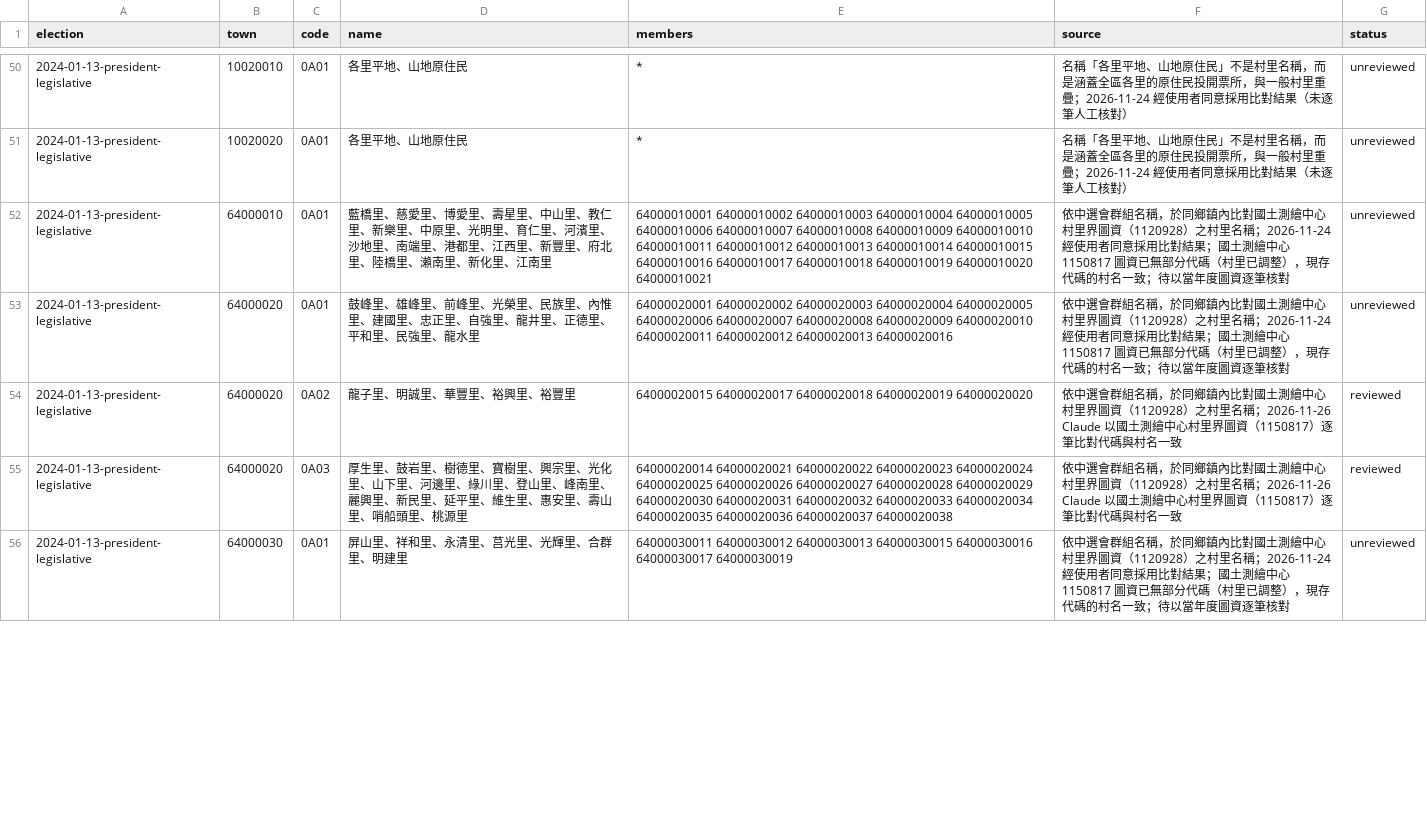
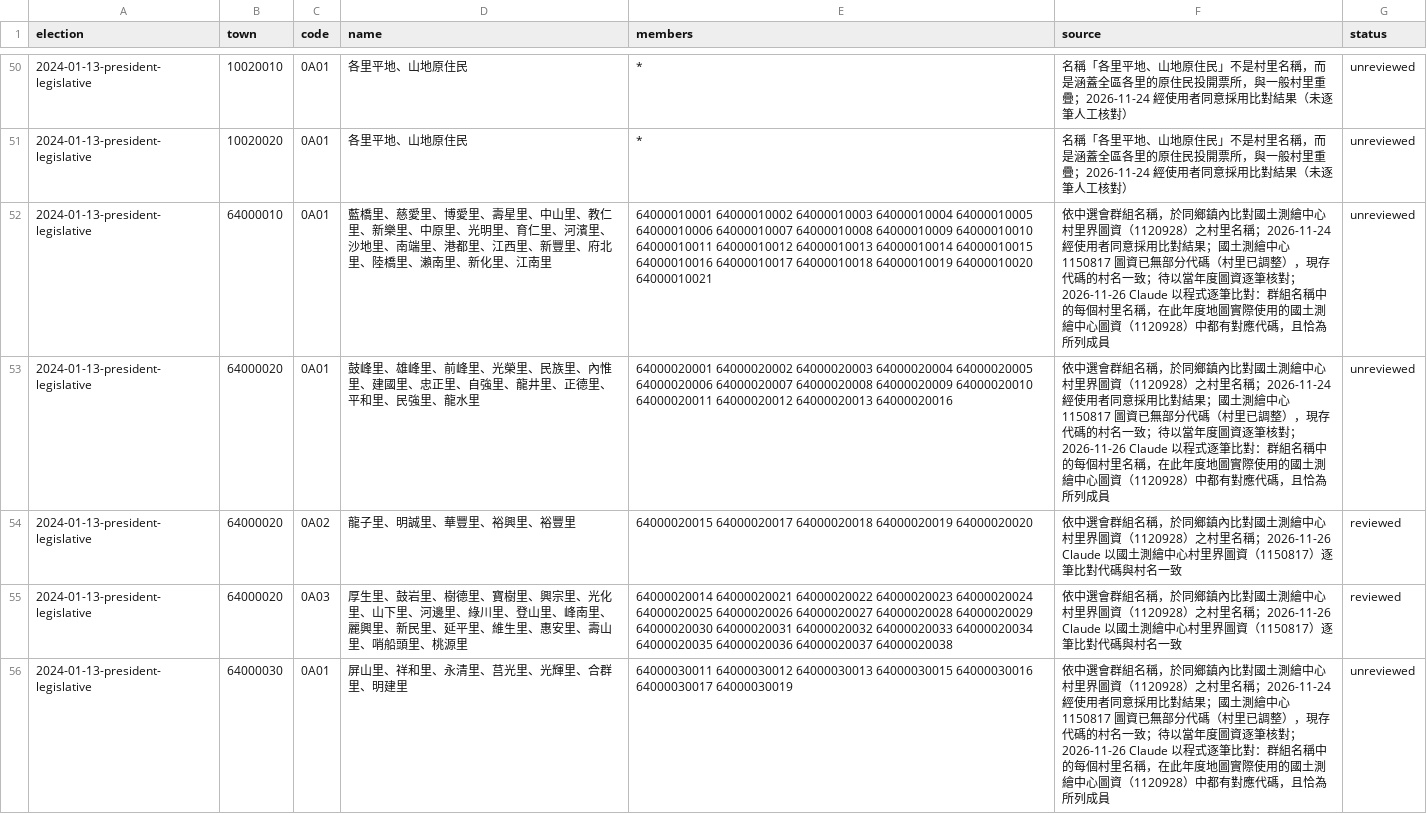
Before and after one commit to harlos0517/vote, a CSV file: packages/etl/mappings/village-groups.csv, drawn as a sheet; only a part is shown, gaps mark what is left out; the diff covers the shown part only.

```diff
--- a/packages/etl/mappings/village-groups.csv
+++ b/packages/etl/mappings/village-groups.csv
@@ -51,6 +51,6 @@ election,town,code,name,members,source,status
 2024-01-13-president-legislative,10020020,0A01,各里平地、山地原住民,*,名稱「各里平地、山地原住民」不是村里名稱，而是涵蓋全區各里的原住民投開票所，與一般村里重疊；2026-11-24 經使用者同意採用比對結果（未逐筆人工核對）,unreviewed
-2024-01-13-president-legislative,64000010,0A01,藍橋里、慈愛里、博愛里、壽星里、中山里、教仁里、新樂里、中原里、光明里、育仁里、河濱里、沙地里、南端里、港都里、江西里、新豐里、府北里、陸橋里、瀨南里、新化里、江南里,64000010001 64000010002 64000010003 64000010004 64000010005 64000010006 64000010007 64000010008 64000010009 64000010010 64000010011 64000010012 64000010013 64000010014 64000010015 64000010016 64000010017 64000010018 64000010019 64000010020 64000010021,依中選會群組名稱，於同鄉鎮內比對國土測繪中心村里界圖資（1120928）之村里名稱；2026-11-24 經使用者同意採用比對結果；國土測繪中心 1150817 圖資已無部分代碼（村里已調整），現存代碼的村名一致；待以當年度圖資逐筆核對,unreviewed
-2024-01-13-president-legislative,64000020,0A01,鼓峰里、雄峰里、前峰里、光榮里、民族里、內惟里、建國里、忠正里、自強里、龍井里、正德里、平和里、民強里、龍水里,64000020001 64000020002 64000020003 64000020004 64000020005 64000020006 64000020007 64000020008 64000020009 64000020010 64000020011 64000020012 64000020013 64000020016,依中選會群組名稱，於同鄉鎮內比對國土測繪中心村里界圖資（1120928）之村里名稱；2026-11-24 經使用者同意採用比對結果；國土測繪中心 1150817 圖資已無部分代碼（村里已調整），現存代碼的村名一致；待以當年度圖資逐筆核對,unreviewed
+2024-01-13-president-legislative,64000010,0A01,藍橋里、慈愛里、博愛里、壽星里、中山里、教仁里、新樂里、中原里、光明里、育仁里、河濱里、沙地里、南端里、港都里、江西里、新豐里、府北里、陸橋里、瀨南里、新化里、江南里,64000010001 64000010002 64000010003 64000010004 64000010005 64000010006 64000010007 64000010008 64000010009 64000010010 64000010011 64000010012 64000010013 64000010014 64000010015 64000010016 64000010017 64000010018 64000010019 64000010020 64000010021,依中選會群組名稱，於同鄉鎮內比對國土測繪中心村里界圖資（1120928）之村里名稱；2026-11-24 經使用者同意採用比對結果；國土測繪中心 1150817 圖資已無部分代碼（村里已調整），現存代碼的村名一致；待以當年度圖資逐筆核對；2026-11-26 Claude 以程式逐筆比對：群組名稱中的每個村里名稱，在此年度地圖實際使用的國土測繪中心圖資（1120928）中都有對應代碼，且恰為所列成員,unreviewed
+2024-01-13-president-legislative,64000020,0A01,鼓峰里、雄峰里、前峰里、光榮里、民族里、內惟里、建國里、忠正里、自強里、龍井里、正德里、平和里、民強里、龍水里,64000020001 64000020002 64000020003 64000020004 64000020005 64000020006 64000020007 64000020008 64000020009 64000020010 64000020011 64000020012 64000020013 64000020016,依中選會群組名稱，於同鄉鎮內比對國土測繪中心村里界圖資（1120928）之村里名稱；2026-11-24 經使用者同意採用比對結果；國土測繪中心 1150817 圖資已無部分代碼（村里已調整），現存代碼的村名一致；待以當年度圖資逐筆核對；2026-11-26 Claude 以程式逐筆比對：群組名稱中的每個村里名稱，在此年度地圖實際使用的國土測繪中心圖資（1120928）中都有對應代碼，且恰為所列成員,unreviewed
 2024-01-13-president-legislative,64000020,0A02,龍子里、明誠里、華豐里、裕興里、裕豐里,64000020015 64000020017 64000020018 64000020019 64000020020,依中選會群組名稱，於同鄉鎮內比對國土測繪中心村里界圖資（1120928）之村里名稱；2026-11-26 Claude 以國土測繪中心村里界圖資（1150817）逐筆比對代碼與村名一致,reviewed
 2024-01-13-president-legislative,64000020,0A03,厚生里、鼓岩里、樹德里、寶樹里、興宗里、光化里、山下里、河邊里、綠川里、登山里、峰南里、麗興里、新民里、延平里、維生里、惠安里、壽山里、哨船頭里、桃源里,64000020014 64000020021 64000020022 64000020023 64000020024 64000020025 64000020026 64000020027 64000020028 64000020029 64000020030 64000020031 64000020032 64000020033 64000020034 64000020035 64000020036 64000020037 64000020038,依中選會群組名稱，於同鄉鎮內比對國土測繪中心村里界圖資（1120928）之村里名稱；2026-11-26 Claude 以國土測繪中心村里界圖資（1150817）逐筆比對代碼與村名一致,reviewed
-2024-01-13-president-legislative,64000030,0A01,屏山里、祥和里、永清里、莒光里、光輝里、合群里、明建里,64000030011 64000030012 64000030013 64000030015 64000030016 64000030017 64000030019,依中選會群組名稱，於同鄉鎮內比對國土測繪中心村里界圖資（1120928）之村里名稱；2026-11-24 經使用者同意採用比對結果；國土測繪中心 1150817 圖資已無部分代碼（村里已調整），現存代碼的村名一致；待以當年度圖資逐筆核對,unreviewed
+2024-01-13-president-legislative,64000030,0A01,屏山里、祥和里、永清里、莒光里、光輝里、合群里、明建里,64000030011 64000030012 64000030013 64000030015 64000030016 64000030017 64000030019,依中選會群組名稱，於同鄉鎮內比對國土測繪中心村里界圖資（1120928）之村里名稱；2026-11-24 經使用者同意採用比對結果；國土測繪中心 1150817 圖資已無部分代碼（村里已調整），現存代碼的村名一致；待以當年度圖資逐筆核對；2026-11-26 Claude 以程式逐筆比對：群組名稱中的每個村里名稱，在此年度地圖實際使用的國土測繪中心圖資（1120928）中都有對應代碼，且恰為所列成員,unreviewed
```
Also changed, not shown: 25 edited cells elsewhere in this file.
